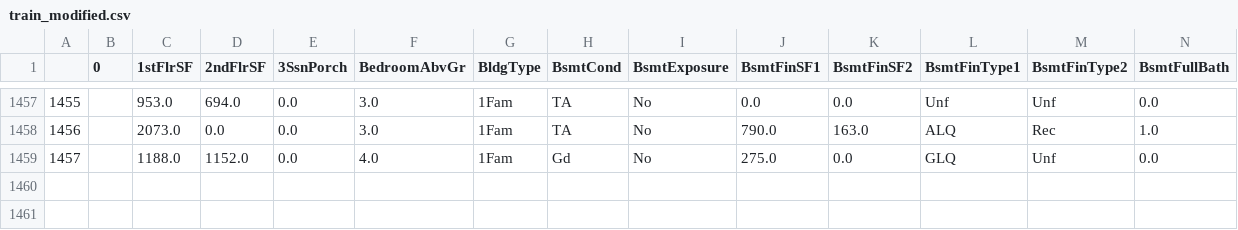
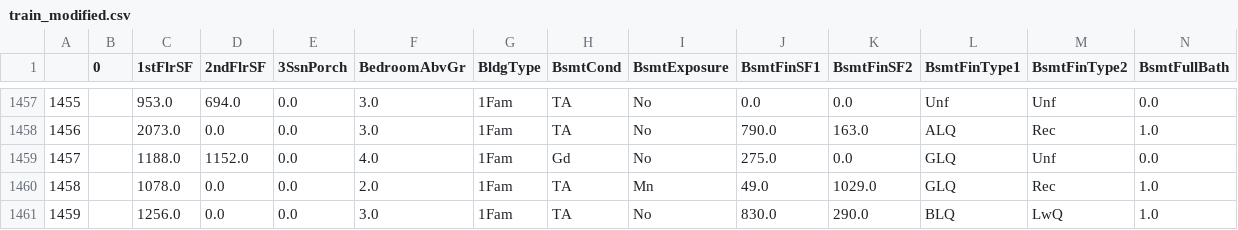
Before and after one commit to LittleLittleCloud/kaggle_house_price_estimate, a CSV file: data/train_modified.csv, drawn as a sheet; only a part is shown, gaps mark what is left out; rows hold the shown columns only; the diff names each change by its address in the sheet, - before the commit and + after, or states it on an @@ line.

```diff
--- a/data/train_modified.csv
+++ b/data/train_modified.csv
+row 1460: 1458 |  | 1078.0 | 0.0 | 0.0 | 2.0 | 1Fam | TA | Mn | 49.0 | 1029.0 | GLQ | Rec | 1.0
+row 1461: 1459 |  | 1256.0 | 0.0 | 0.0 | 3.0 | 1Fam | TA | No | 830.0 | 290.0 | BLQ | LwQ | 1.0
```
Also changed, not shown: data/test_modified.csv.
